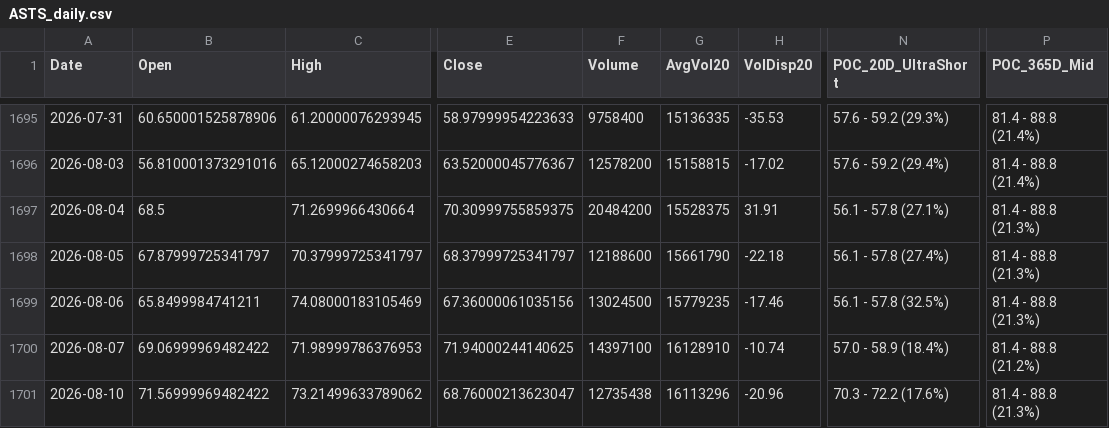
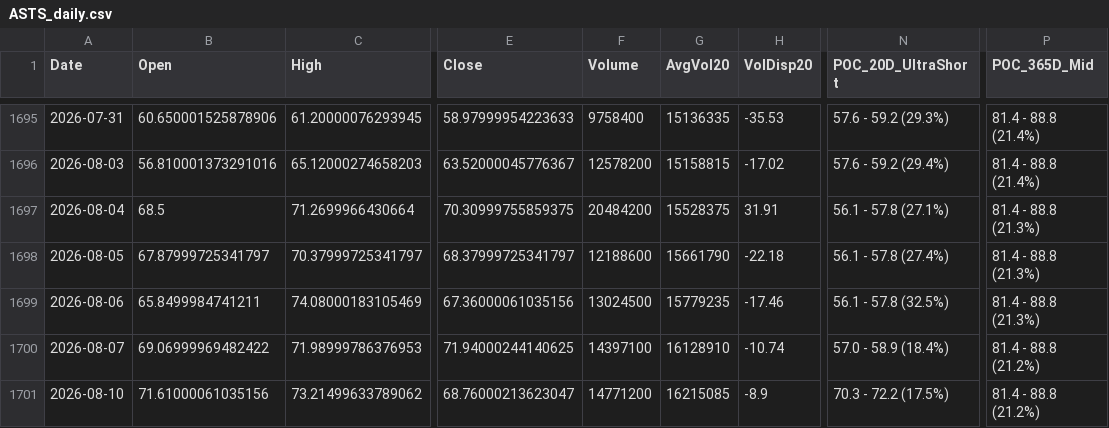
Before and after one commit to Junwoo-Genius/market-snapshot, a CSV file: public/csv/ASTS_daily.csv, drawn as a sheet; only a part is shown, gaps mark what is left out; the diff names each change by its address in the sheet, - before the commit and + after, or states it on an @@ line.

```diff
--- a/public/csv/ASTS_daily.csv
+++ b/public/csv/ASTS_daily.csv
-B1701 (Open): 71.56999969482422
+B1701 (Open): 71.61000061035156
-F1701 (Volume): 12735438
+F1701 (Volume): 14771200
-G1701 (AvgVol20): 16113296
+G1701 (AvgVol20): 16215085
-H1701 (VolDisp20): -20.96
+H1701 (VolDisp20): -8.9
-N1701 (POC_20D_UltraShort): 70.3 - 72.2 (17.6%)
+N1701 (POC_20D_UltraShort): 70.3 - 72.2 (17.5%)
-P1701 (POC_365D_Mid): 81.4 - 88.8 (21.3%)
+P1701 (POC_365D_Mid): 81.4 - 88.8 (21.2%)
```
Also changed, not shown: public/csv/BE_daily.csv, public/csv/CRCL_daily.csv, 26 other files.
